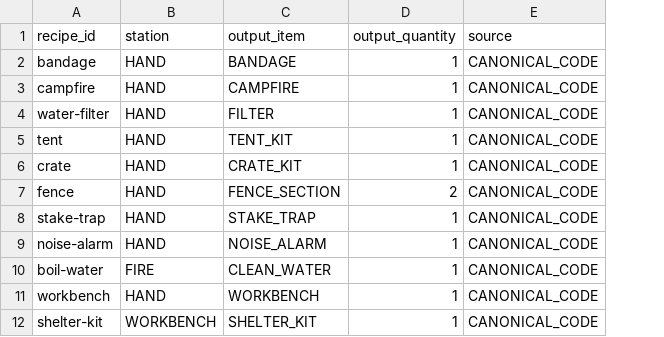
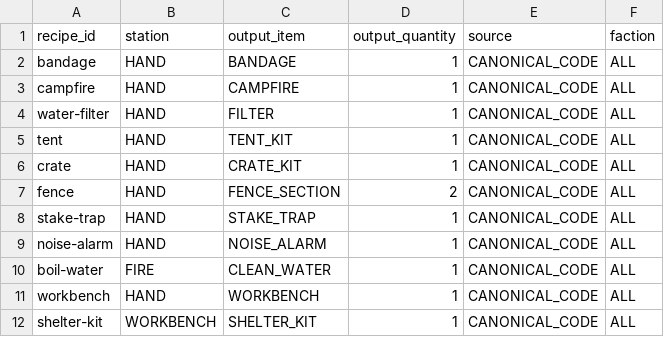
Before and after one commit to mrcalzon02/The-Malefic-Veil, a CSV file: economy/hand_recipes.csv, drawn as a sheet; only a part is shown; the diff names each change by its address in the sheet, - before the commit and + after, or states it on an @@ line.

Commit message:
fix: enforce four faction-exclusive weapon crafts per faction in host and recipe UI

```diff
--- a/economy/hand_recipes.csv
+++ b/economy/hand_recipes.csv
+column F (faction), rows 2-12: all ALL
```
Also changed, not shown: 13 other files.
